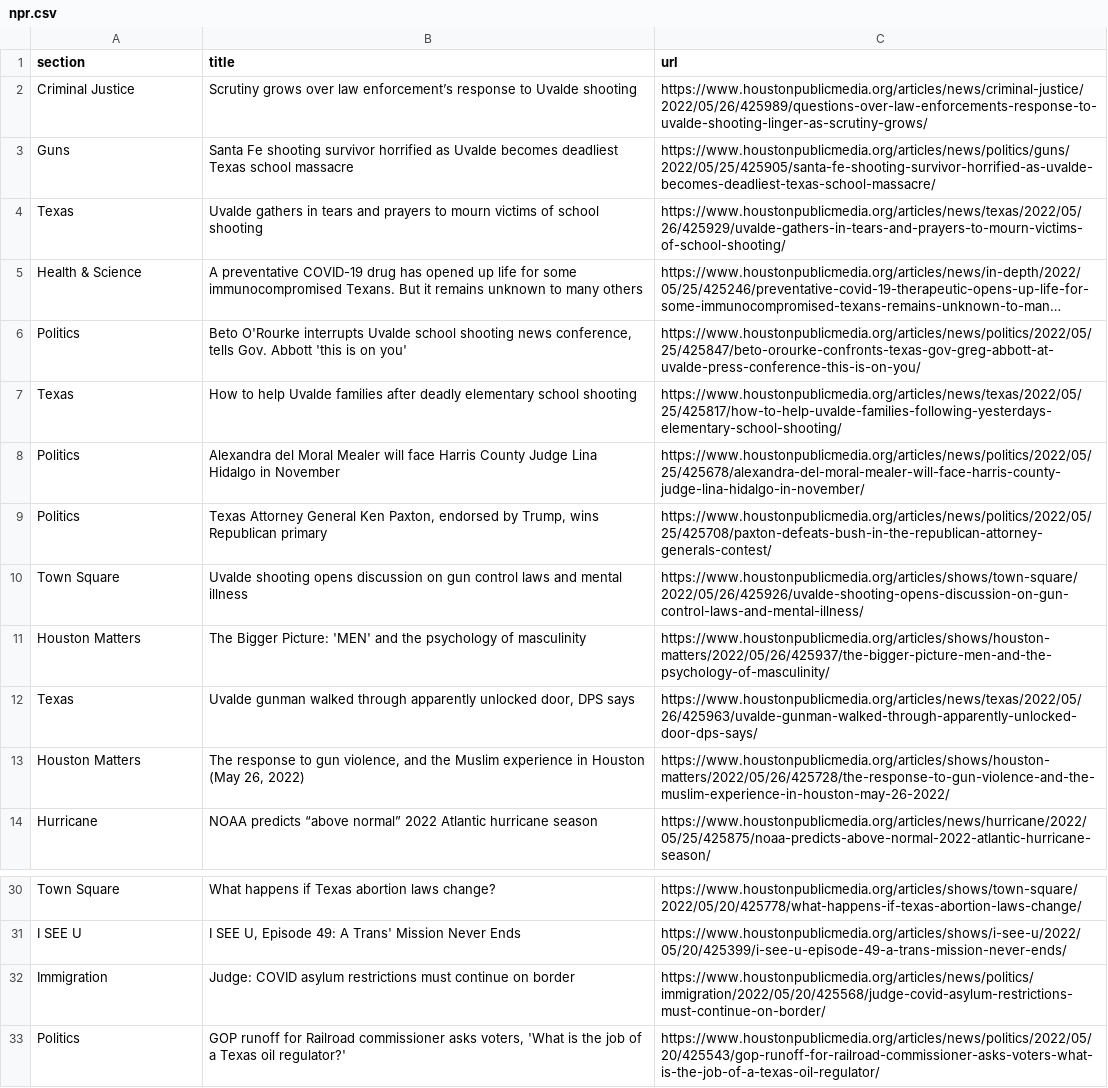
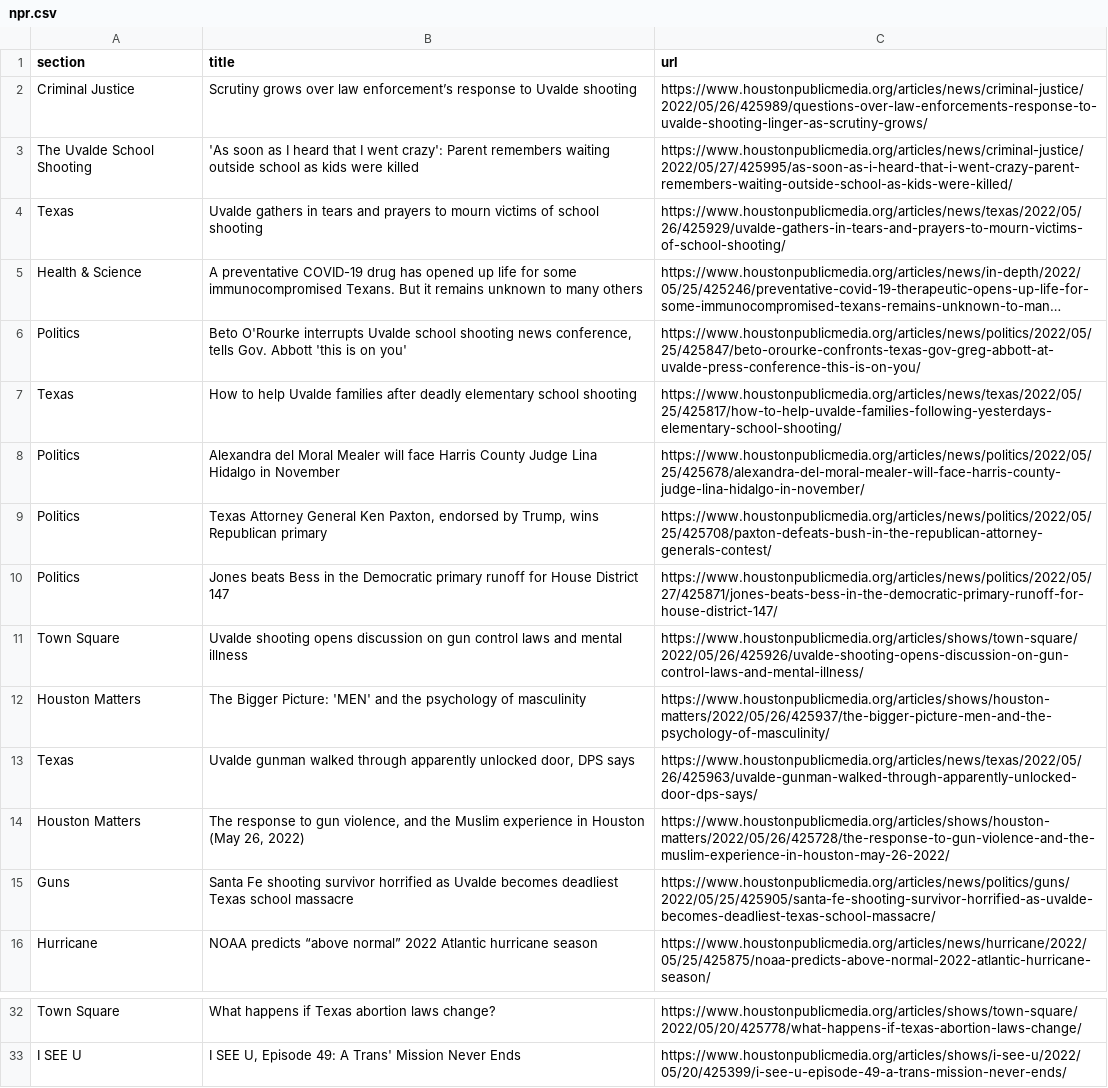
Before and after one commit to naokatoh/auto-scraper, a CSV file: npr.csv, drawn as a sheet; only a part is shown, gaps mark what is left out; long unchanged cells end in ….

```diff
--- a/npr.csv
+++ b/npr.csv
@@ -2,3 +2,3 @@ section,title,url
 Criminal Justice,Scrutiny grows over law enforcement’s response to Uvalde shooting,https://www.houstonpublicmedia.org/articles/news/criminal-justice/2022/05/26/425989/questions-over-law-enforcements-response-to-uvalde-shooting-linger-as-scrutiny-grows/
-Guns,Santa Fe shooting survivor horrified as Uvalde becomes deadliest Texas school massacre,https://www.houstonpublicmedia.org/articles/news/politics/guns/2022/05/25/425905/santa-fe-shooting-survivor-horrified-as-uvalde-becomes-deadliest-texas-school-massacre/
+The Uvalde School Shooting,'As soon as I heard that I went crazy': Parent remembers waiting outside school as kids were killed,https://www.houstonpublicmedia.org/articles/news/criminal-justice/2022/05/27/425995/as-soon-as-i-heard-that-i-went-crazy-parent-remembers-waiting-outside-school-as-kids-were-killed/
 Texas,Uvalde gathers in tears and prayers to mourn victims of school shooting,https://www.houstonpublicmedia.org/articles/news/texas/2022/05/26/425929/uvalde-gathers-in-tears-and-prayers-to-mourn-victims-of-school-shooting/
@@ -9,2 +9,3 @@ Politics,Alexandra del Moral Mealer will face Harris County Judge Lina Hidalgo i
 Politics,"Texas Attorney General Ken Paxton, endorsed by Trump, wins Republican primary",https://www.houstonpublicmedia.org/articles/news/politics/2022/05/25/425708/paxton-defeats-bush-in-the-republican-attorney-generals-contest/
+Politics,Jones beats Bess in the Democratic primary runoff for House District 147,https://www.houstonpublicmedia.org/articles/news/politics/2022/05/27/425871/jones-beats-bess-in-the-democratic-primary-runoff-for-house-district-147/
 Town Square,Uvalde shooting opens discussion on gun control laws and mental illness,https://www.houstonpublicmedia.org/articles/shows/town-square/2022/05/26/425926/uvalde-shooting-opens-discussion-on-gun-control-laws-and-mental-illness/
@@ -13,2 +14,3 @@ Texas,"Uvalde gunman walked through apparently unlocked door, DPS says",https://
 Houston Matters,"The response to gun violence, and the Muslim experience in Houston (May 26, 2022)",https://www.houstonpublicmedia.org/articles/shows/houston-matters/2022/05/26/425728/the-response-to-gun-violence-and-the-muslim-experience-in-houston-may-26-2022/
+Guns,Santa Fe shooting survivor horrified as Uvalde becomes deadliest Texas school massacre,https://www.houstonpublicmedia.org/articles/news/politics/guns/2022/05/25/425905/santa-fe-shooting-survivor-horrified-as-uvalde-becomes-deadliest-texas-school-massacre/
 Hurricane,NOAA predicts “above normal” 2022 Atlantic hurricane season,https://www.houstonpublicmedia.org/articles/news/hurricane/2022/05/25/425875/noaa-predicts-above-normal-2022-atlantic-hurricane-season/
@@ -31,3 +33 @@ Town Square,What happens if Texas abortion laws change?,https://www.houstonpubli
 I SEE U ,"I SEE U, Episode 49: A Trans' Mission Never Ends",https://www.houstonpublicmedia.org/articles/shows/i-see-u/2022/05/20/425399/i-see-u-episode-49-a-trans-mission-never-ends/
-Immigration,Judge: COVID asylum restrictions must continue on border,https://www.houstonpublicmedia.org/articles/news/politics/immigration/2022/05/20/425568/judge-covid-asylum-restrictions-must-continue-on-border/
-Politics,"GOP runoff for Railroad commissioner asks voters, 'What is the job of a Texas oil regulator?'",https://www.houstonpublicmedia.org/articles/news/politics/2022/05/20/425543/gop-runoff-for-railroad-commissioner-asks-voters-what-is-the-job-of-a-texas-oil-regulator/
```
